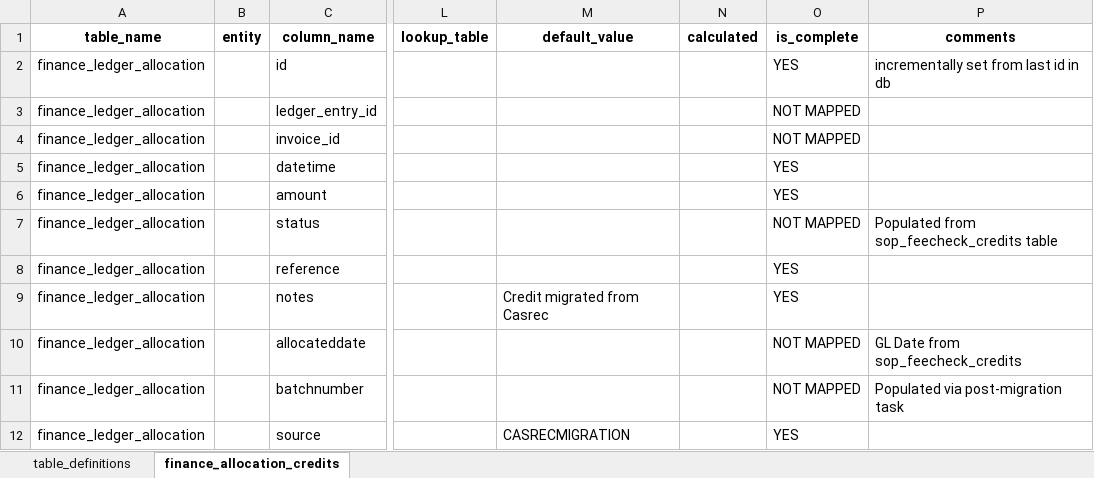
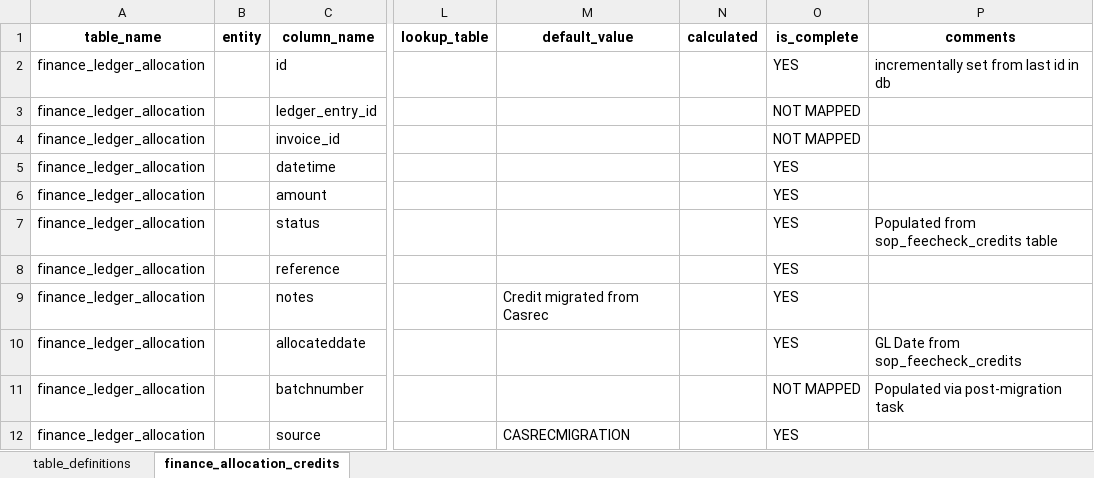
Before and after one commit to ministryofjustice/opg-data-casrec-migration, an Excel workbook: migration_steps/shared/mapping_spreadsheet/Casrec_Mapping_Document_Ledger_Allocation.xlsx, sheet finance_allocation_credits, drawn as a sheet; only a part is shown, gaps mark what is left out; values as stored, in another font and other column widths than the file's, no borders; the diff names each change by its address in the sheet, - before the commit and + after, or states it on an @@ line.

```diff
--- a/migration_steps/shared/mapping_spreadsheet/Casrec_Mapping_Document_Ledger_Allocation.xlsx (sheet finance_allocation_credits)
+++ b/migration_steps/shared/mapping_spreadsheet/Casrec_Mapping_Document_Ledger_Allocation.xlsx (sheet finance_allocation_credits)
-O7 (is_complete): NOT MAPPED
+O7 (is_complete): YES
-O10 (is_complete): NOT MAPPED
+O10 (is_complete): YES
```
Also changed, not shown: migration_steps/shared/mapping_spreadsheet/Casrec_Mapping_Document_Ledger.xlsx, 8 other files.
